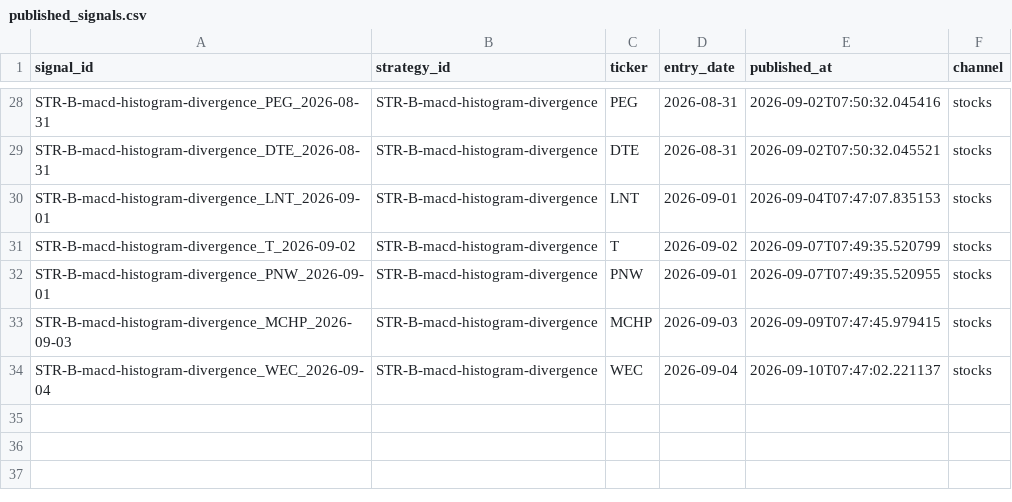
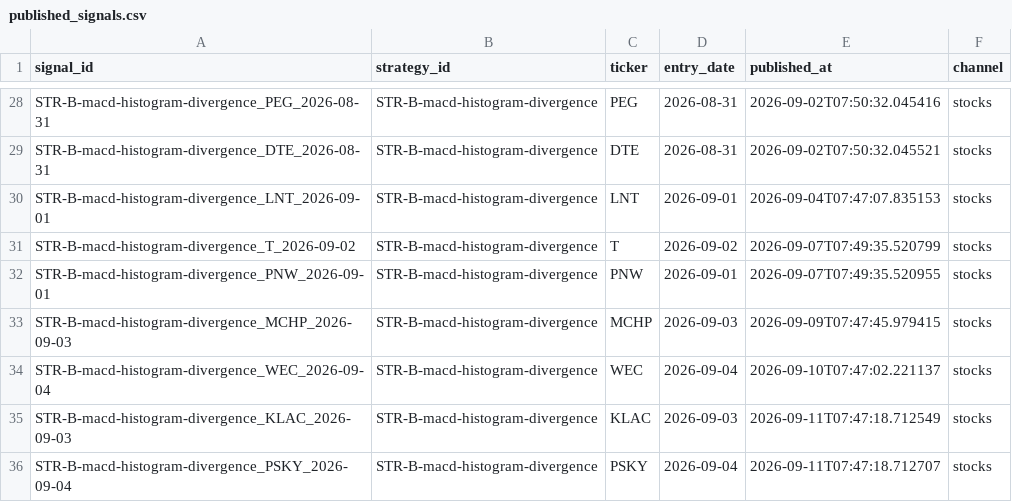
Before and after one commit to DKAgents/HermesForge, a CSV file: scripts/discord/published_signals.csv, drawn as a sheet; only a part is shown, gaps mark what is left out; the diff names each change by its address in the sheet, - before the commit and + after, or states it on an @@ line.

```diff
--- a/scripts/discord/published_signals.csv
+++ b/scripts/discord/published_signals.csv
+row 35: STR-B-macd-histogram-divergence_KLAC_2026-09-03 | STR-B-macd-histogram-divergence | KLAC | 2026-09-03 | 2026-09-11T07:47:18.712549 | stocks
+row 36: STR-B-macd-histogram-divergence_PSKY_2026-09-04 | STR-B-macd-histogram-divergence | PSKY | 2026-09-04 | 2026-09-11T07:47:18.712707 | stocks
```
Also changed, not shown: 3 other files.
